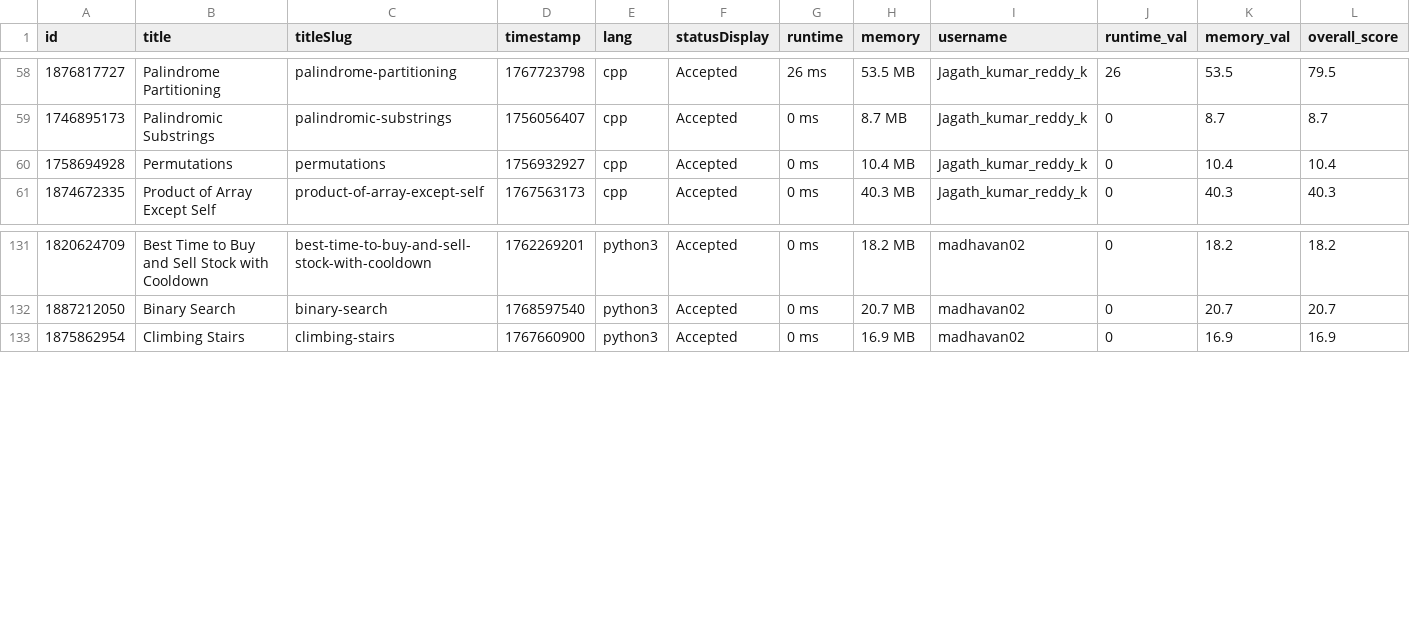
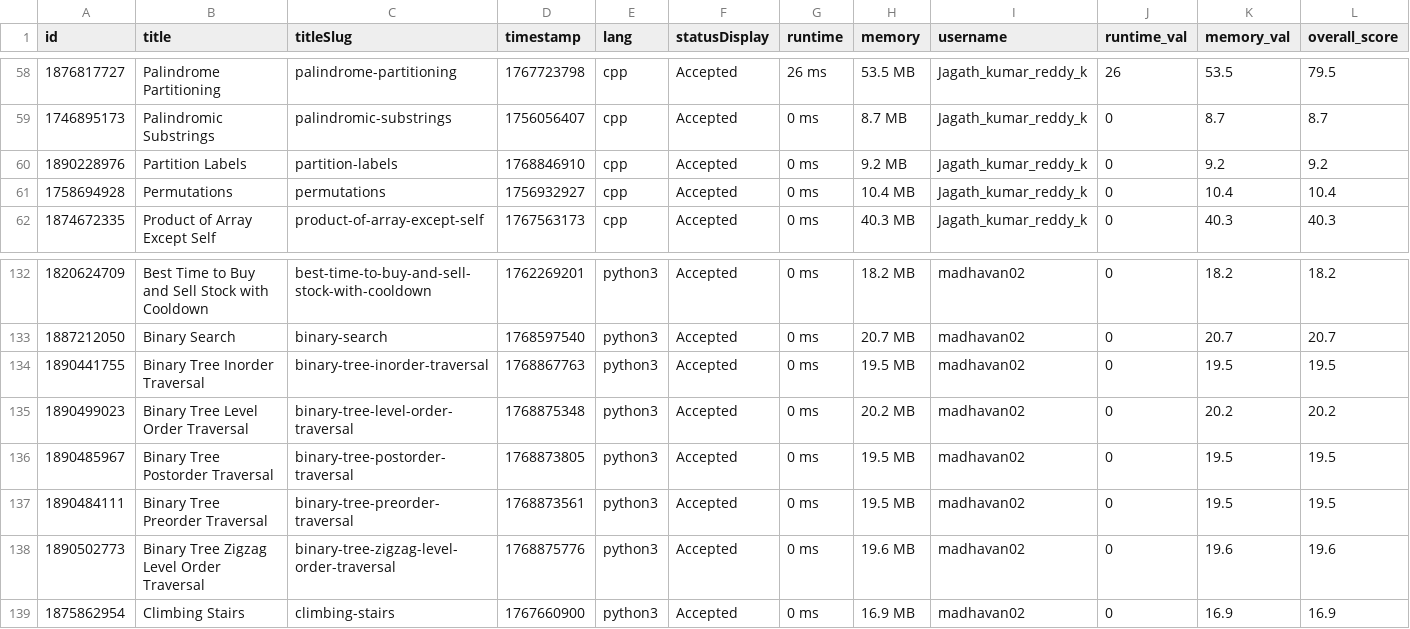
Before and after one commit to Vigneshwarr3/leetcode_leaderboard, a CSV file: recent_ac_submissions.csv, drawn as a sheet; only a part is shown, gaps mark what is left out; the diff names each change by its address in the sheet, - before the commit and + after, or states it on an @@ line.

```diff
--- a/recent_ac_submissions.csv
+++ b/recent_ac_submissions.csv
+row 60: 1890228976 | Partition Labels | partition-labels | 1768846910 | cpp | Accepted | 0 ms | 9.2 MB | Jagath_kumar_reddy_k | 0 | 9.2 | 9.2
+row 134: 1890441755 | Binary Tree Inorder Traversal | binary-tree-inorder-traversal | 1768867763 | python3 | Accepted | 0 ms | 19.5 MB | madhavan02 | 0 | 19.5 | 19.5
+row 135: 1890499023 | Binary Tree Level Order Traversal | binary-tree-level-order-traversal | 1768875348 | python3 | Accepted | 0 ms | 20.2 MB | madhavan02 | 0 | 20.2 | 20.2
+row 136: 1890485967 | Binary Tree Postorder Traversal | binary-tree-postorder-traversal | 1768873805 | python3 | Accepted | 0 ms | 19.5 MB | madhavan02 | 0 | 19.5 | 19.5
+row 137: 1890484111 | Binary Tree Preorder Traversal | binary-tree-preorder-traversal | 1768873561 | python3 | Accepted | 0 ms | 19.5 MB | madhavan02 | 0 | 19.5 | 19.5
+row 138: 1890502773 | Binary Tree Zigzag Level Order Traversal | binary-tree-zigzag-level-order-traversal | 1768875776 | python3 | Accepted | 0 ms | 19.6 MB | madhavan02 | 0 | 19.6 | 19.6
```
Also changed, not shown: 1 other file.
